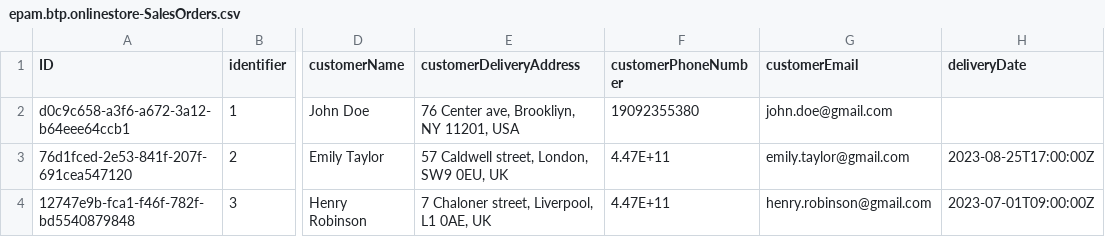
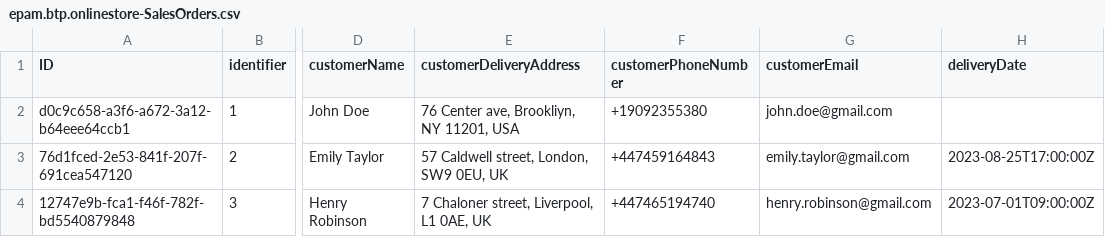
Before and after one commit to Mikalai-Kazlou/cap-online-store, a CSV file: db/data/epam.btp.onlinestore-SalesOrders.csv, drawn as a sheet; only a part is shown, gaps mark what is left out; the diff names each change by its address in the sheet, - before the commit and + after, or states it on an @@ line.

```diff
--- a/db/data/epam.btp.onlinestore-SalesOrders.csv
+++ b/db/data/epam.btp.onlinestore-SalesOrders.csv
-F2 (customerPhoneNumber): 19092355380
+F2 (customerPhoneNumber): +19092355380
-F3 (customerPhoneNumber): 4.47E+11
+F3 (customerPhoneNumber): +447459164843
-F4 (customerPhoneNumber): 4.47E+11
+F4 (customerPhoneNumber): +447465194740
```
Also changed, not shown: 2 other files.
